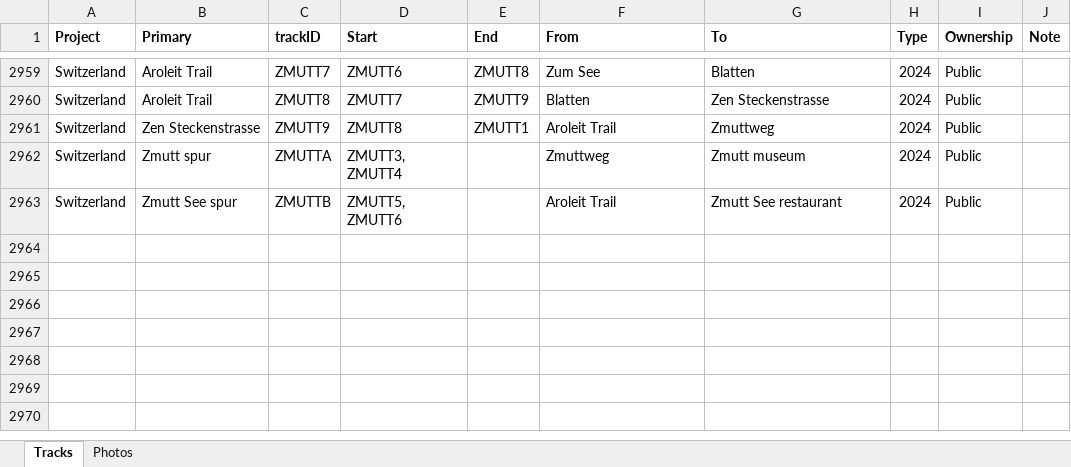
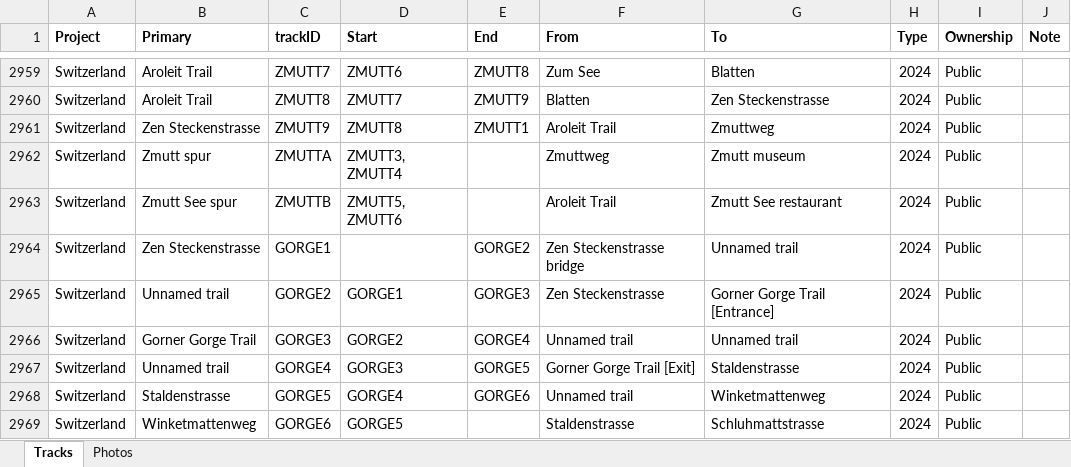
Before and after one commit to droglenc/MAPPING, an Excel workbook: Data/Trail Mapping Info.xlsx, sheet Tracks, drawn as a sheet; only a part is shown, gaps mark what is left out; values as stored, in another font and other column widths than the file's, no borders; the diff names each change by its address in the sheet, - before the commit and + after, or states it on an @@ line.

Commit message:
Added Gorner Gorge

```diff
--- a/Data/Trail Mapping Info.xlsx (sheet Tracks)
+++ b/Data/Trail Mapping Info.xlsx (sheet Tracks)
+row 2964: Switzerland | Zen Steckenstrasse | GORGE1 |  | GORGE2 | Zen Steckenstrasse bridge | Unnamed trail | 2024 | Public
+row 2965: Switzerland | Unnamed trail | GORGE2 | GORGE1 | GORGE3 | Zen Steckenstrasse | Gorner Gorge Trail [Entrance] | 2024 | Public
+row 2966: Switzerland | Gorner Gorge Trail | GORGE3 | GORGE2 | GORGE4 | Unnamed trail | Unnamed trail | 2024 | Public
+row 2967: Switzerland | Unnamed trail | GORGE4 | GORGE3 | GORGE5 | Gorner Gorge Trail [Exit] | Staldenstrasse | 2024 | Public
+row 2968: Switzerland | Staldenstrasse | GORGE5 | GORGE4 | GORGE6 | Unnamed trail | Winketmattenweg | 2024 | Public
+row 2969: Switzerland | Winketmattenweg | GORGE6 | GORGE5 |  | Staldenstrasse | Schluhmattstrasse | 2024 | Public
```
Also changed, not shown: sheet Photos, 23 other files.
